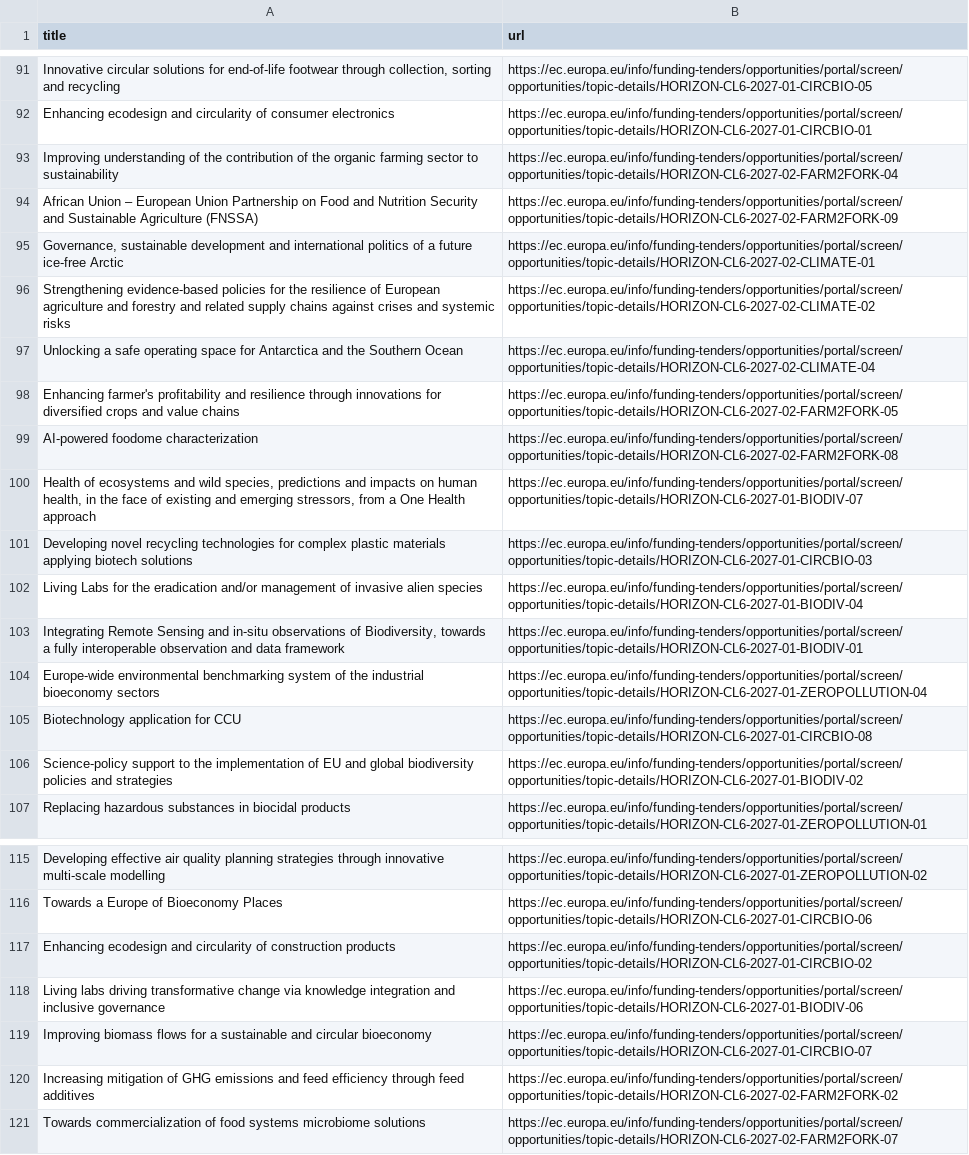
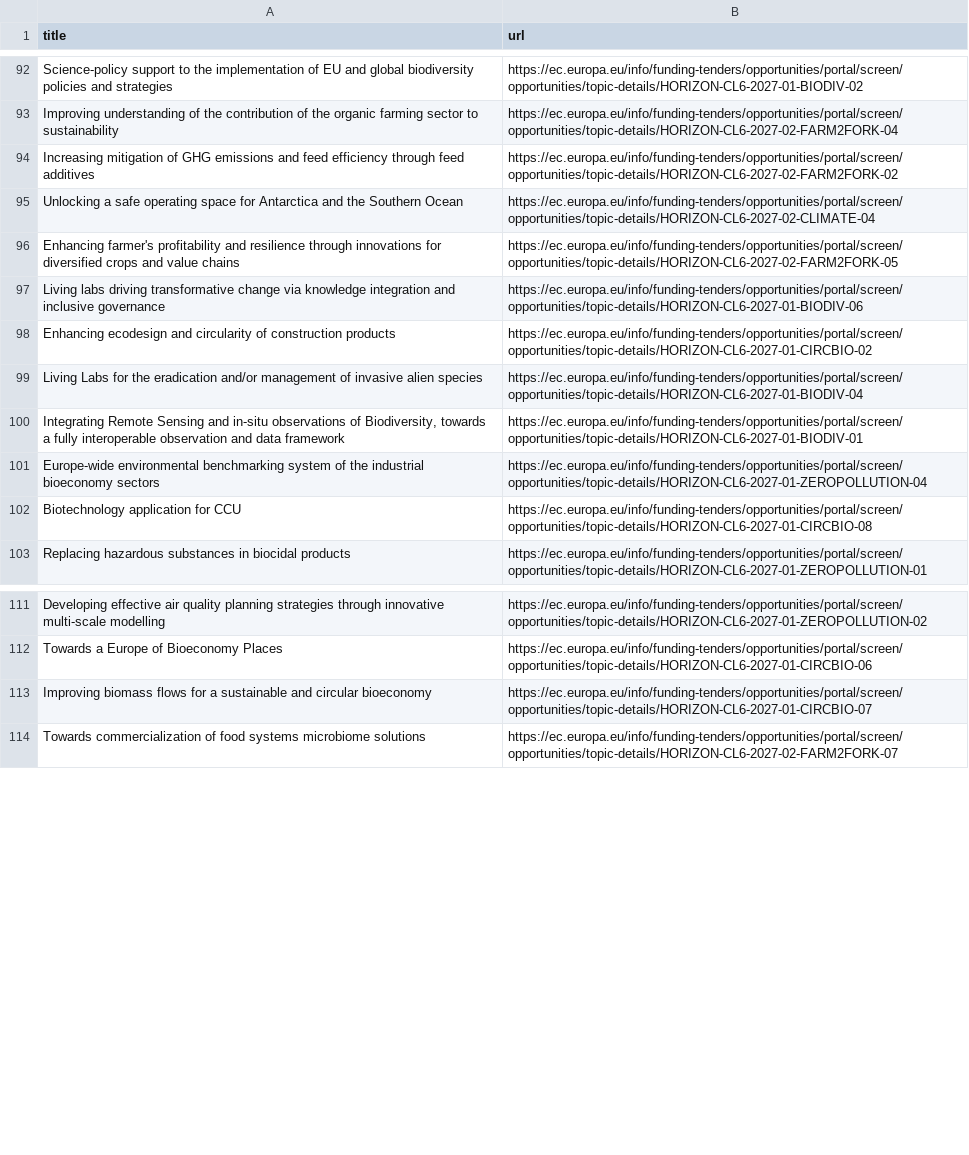
Before and after one commit to Lobal-coder/eufundsscraper, a CSV file: docs/funding-list.csv, drawn as a sheet; only a part is shown, gaps mark what is left out; the diff covers the shown part only.

```diff
--- a/docs/funding-list.csv
+++ b/docs/funding-list.csv
@@ -91,12 +92,8 @@ title,url
-"Innovative circular solutions for end-of-life footwear through collection, sorting and recycling","https://ec.europa.eu/info/funding-tenders/opportunities/portal/screen/opportunities/topic-details/HORIZON-CL6-2027-01-CIRCBIO-05"
-"Enhancing ecodesign and circularity of consumer electronics","https://ec.europa.eu/info/funding-tenders/opportunities/portal/screen/opportunities/topic-details/HORIZON-CL6-2027-01-CIRCBIO-01"
+"Science-policy support to the implementation of EU and global biodiversity policies and strategies","https://ec.europa.eu/info/funding-tenders/opportunities/portal/screen/opportunities/topic-details/HORIZON-CL6-2027-01-BIODIV-02"
 "Improving understanding of the contribution of the organic farming sector to sustainability","https://ec.europa.eu/info/funding-tenders/opportunities/portal/screen/opportunities/topic-details/HORIZON-CL6-2027-02-FARM2FORK-04"
-"African Union – European Union Partnership on Food and Nutrition Security and Sustainable Agriculture (FNSSA)","https://ec.europa.eu/info/funding-tenders/opportunities/portal/screen/opportunities/topic-details/HORIZON-CL6-2027-02-FARM2FORK-09"
-"Governance, sustainable development and international politics of a future ice-free Arctic","https://ec.europa.eu/info/funding-tenders/opportunities/portal/screen/opportunities/topic-details/HORIZON-CL6-2027-02-CLIMATE-01"
-"Strengthening evidence-based policies for the resilience of European agriculture and forestry and related supply chains against crises and systemic risks","https://ec.europa.eu/info/funding-tenders/opportunities/portal/screen/opportunities/topic-details/HORIZON-CL6-2027-02-CLIMATE-02"
+"Increasing mitigation of GHG emissions and feed efficiency through feed additives","https://ec.europa.eu/info/funding-tenders/opportunities/portal/screen/opportunities/topic-details/HORIZON-CL6-2027-02-FARM2FORK-02"
 "Unlocking a safe operating space for Antarctica and the Southern Ocean","https://ec.europa.eu/info/funding-tenders/opportunities/portal/screen/opportunities/topic-details/HORIZON-CL6-2027-02-CLIMATE-04"
 "Enhancing farmer's profitability and resilience through innovations for diversified crops and value chains","https://ec.europa.eu/info/funding-tenders/opportunities/portal/screen/opportunities/topic-details/HORIZON-CL6-2027-02-FARM2FORK-05"
-"AI-powered foodome characterization","https://ec.europa.eu/info/funding-tenders/opportunities/portal/screen/opportunities/topic-details/HORIZON-CL6-2027-02-FARM2FORK-08"
-"Health of ecosystems and wild species, predictions and impacts on human health, in the face of existing and emerging stressors, from a One Health approach","https://ec.europa.eu/info/funding-tenders/opportunities/portal/screen/opportunities/topic-details/HORIZON-CL6-2027-01-BIODIV-07"
-"Developing novel recycling technologies for complex plastic materials applying biotech solutions","https://ec.europa.eu/info/funding-tenders/opportunities/portal/screen/opportunities/topic-details/HORIZON-CL6-2027-01-CIRCBIO-03"
+"Living labs driving transformative change via knowledge integration and inclusive governance","https://ec.europa.eu/info/funding-tenders/opportunities/portal/screen/opportunities/topic-details/HORIZON-CL6-2027-01-BIODIV-06"
+"Enhancing ecodesign and circularity of construction products","https://ec.europa.eu/info/funding-tenders/opportunities/portal/screen/opportunities/topic-details/HORIZON-CL6-2027-01-CIRCBIO-02"
 "Living Labs for the eradication and/or management of invasive alien species","https://ec.europa.eu/info/funding-tenders/opportunities/portal/screen/opportunities/topic-details/HORIZON-CL6-2027-01-BIODIV-04"
@@ -105,3 +102,2 @@ title,url
 "Biotechnology application for CCU","https://ec.europa.eu/info/funding-tenders/opportunities/portal/screen/opportunities/topic-details/HORIZON-CL6-2027-01-CIRCBIO-08"
-"Science-policy support to the implementation of EU and global biodiversity policies and strategies","https://ec.europa.eu/info/funding-tenders/opportunities/portal/screen/opportunities/topic-details/HORIZON-CL6-2027-01-BIODIV-02"
 "Replacing hazardous substances in biocidal products","https://ec.europa.eu/info/funding-tenders/opportunities/portal/screen/opportunities/topic-details/HORIZON-CL6-2027-01-ZEROPOLLUTION-01"
@@ -116,6 +112,3 @@ title,url
 "Towards a Europe of Bioeconomy Places","https://ec.europa.eu/info/funding-tenders/opportunities/portal/screen/opportunities/topic-details/HORIZON-CL6-2027-01-CIRCBIO-06"
-"Enhancing ecodesign and circularity of construction products","https://ec.europa.eu/info/funding-tenders/opportunities/portal/screen/opportunities/topic-details/HORIZON-CL6-2027-01-CIRCBIO-02"
-"Living labs driving transformative change via knowledge integration and inclusive governance","https://ec.europa.eu/info/funding-tenders/opportunities/portal/screen/opportunities/topic-details/HORIZON-CL6-2027-01-BIODIV-06"
 "Improving biomass flows for a sustainable and circular bioeconomy","https://ec.europa.eu/info/funding-tenders/opportunities/portal/screen/opportunities/topic-details/HORIZON-CL6-2027-01-CIRCBIO-07"
-"Increasing mitigation of GHG emissions and feed efficiency through feed additives","https://ec.europa.eu/info/funding-tenders/opportunities/portal/screen/opportunities/topic-details/HORIZON-CL6-2027-02-FARM2FORK-02"
 "Towards commercialization of food systems microbiome solutions","https://ec.europa.eu/info/funding-tenders/opportunities/portal/screen/opportunities/topic-details/HORIZON-CL6-2027-02-FARM2FORK-07"
```
Also changed, not shown: 3 added rows, 2 removed rows and 109 moved rows elsewhere in this file, docs/funding_enriched.csv, docs/tenders-list.csv, 6 other files.
